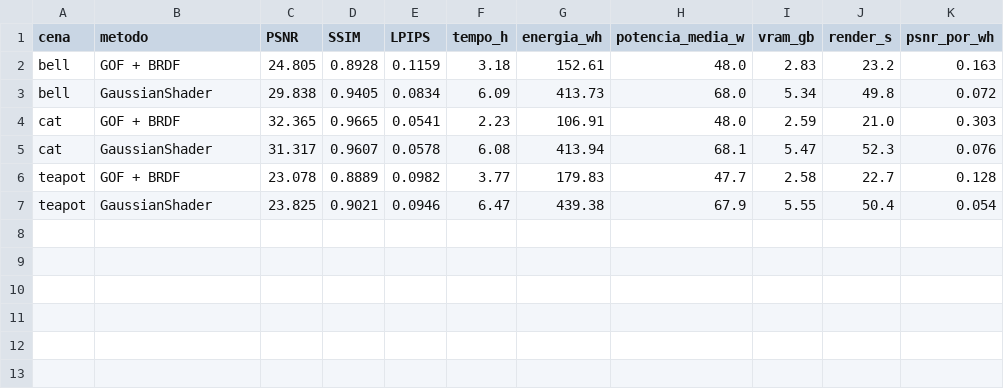
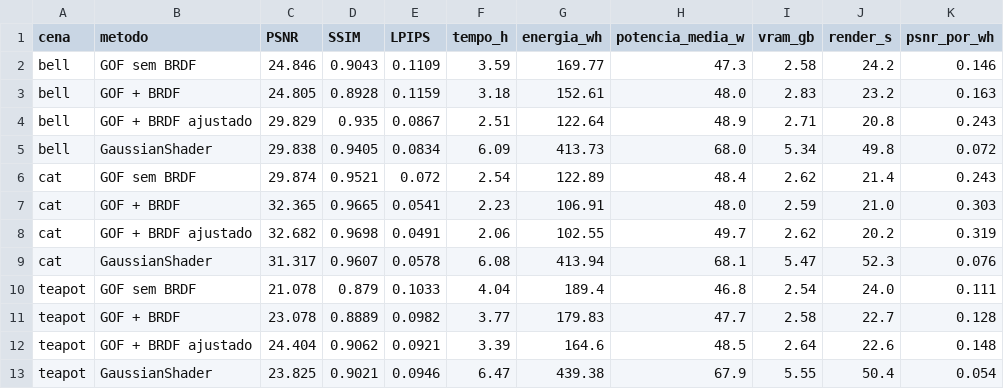
Before and after one commit to UFF-Workgroup/CV_GOF_SHADER, a CSV file: docs/experiments/NERO/resumo.csv, drawn as a sheet; the diff names each change by its address in the sheet, - before the commit and + after, or states it on an @@ line.

Commit message:
Docs: NeRO com GOF sem BRDF e GOF+BRDF ajustado

```diff
--- a/docs/experiments/NERO/resumo.csv
+++ b/docs/experiments/NERO/resumo.csv
+row 2: bell | GOF sem BRDF | 24.846 | 0.9043 | 0.1109 | 3.59 | 169.77 | 47.3 | 2.58 | 24.2 | 0.146
+row 4: bell | GOF + BRDF ajustado | 29.829 | 0.935 | 0.0867 | 2.51 | 122.64 | 48.9 | 2.71 | 20.8 | 0.243
+row 6: cat | GOF sem BRDF | 29.874 | 0.9521 | 0.072 | 2.54 | 122.89 | 48.4 | 2.62 | 21.4 | 0.243
+row 8: cat | GOF + BRDF ajustado | 32.682 | 0.9698 | 0.0491 | 2.06 | 102.55 | 49.7 | 2.62 | 20.2 | 0.319
+row 10: teapot | GOF sem BRDF | 21.078 | 0.879 | 0.1033 | 4.04 | 189.4 | 46.8 | 2.54 | 24.0 | 0.111
+row 12: teapot | GOF + BRDF ajustado | 24.404 | 0.9062 | 0.0921 | 3.39 | 164.6 | 48.5 | 2.64 | 22.6 | 0.148
```
Also changed, not shown: 9 other files.
